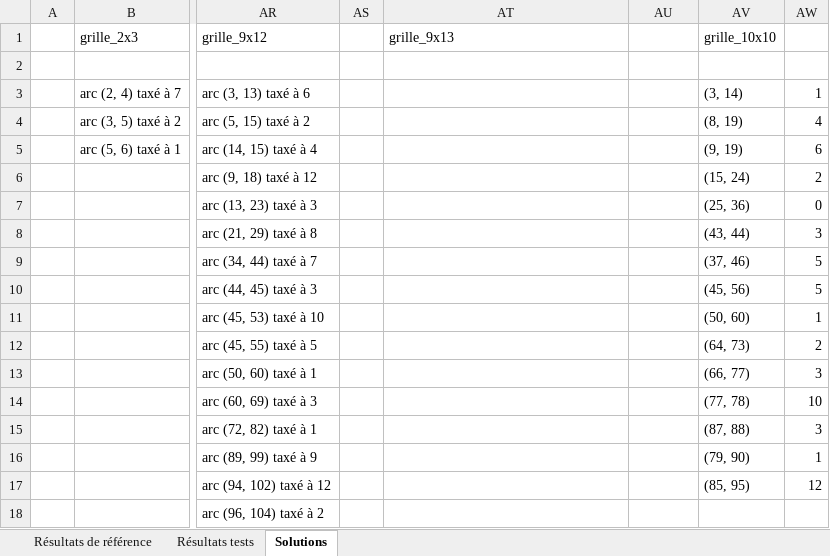
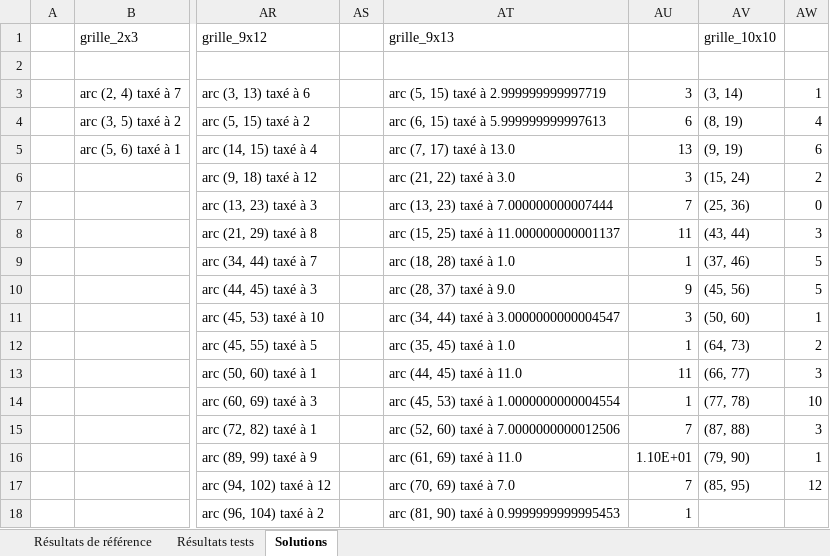
Before and after one commit to RoBarrault/RORTFAYE_BARRAULT_NEDERVEEN, an Excel workbook: src/main.xlsx, sheet Solutions, drawn as a sheet; only a part is shown, gaps mark what is left out; values as stored, in another font and other column widths than the file's, no borders; the diff covers the shown part only; the diff names each change by its address in the sheet, - before the commit and + after, or states it on an @@ line.

Commit message:
Update main.xlsx

```diff
--- a/src/main.xlsx (sheet Solutions)
+++ b/src/main.xlsx (sheet Solutions)
-AT3 (grille_9x13): (empty)
+AT3 (grille_9x13): arc (5, 15) taxé à 2.999999999997719
-AU3: (empty)
+AU3: 3
-AT4 (grille_9x13): (empty)
+AT4 (grille_9x13): arc (6, 15) taxé à 5.999999999997613
-AU4: (empty)
+AU4: 6
-AT5 (grille_9x13): (empty)
+AT5 (grille_9x13): arc (7, 17) taxé à 13.0
-AU5: (empty)
+AU5: 13
-AT6 (grille_9x13): (empty)
+AT6 (grille_9x13): arc (21, 22) taxé à 3.0
-AU6: (empty)
+AU6: 3
-AT7 (grille_9x13): (empty)
+AT7 (grille_9x13): arc (13, 23) taxé à 7.000000000007444
-AU7: (empty)
+AU7: 7
-AT8 (grille_9x13): (empty)
+AT8 (grille_9x13): arc (15, 25) taxé à 11.000000000001137
-AU8: (empty)
+AU8: 11
-AT9 (grille_9x13): (empty)
+AT9 (grille_9x13): arc (18, 28) taxé à 1.0
-AU9: (empty)
+AU9: 1
-AT10 (grille_9x13): (empty)
+AT10 (grille_9x13): arc (28, 37) taxé à 9.0
-AU10: (empty)
+AU10: 9
-AT11 (grille_9x13): (empty)
+AT11 (grille_9x13): arc (34, 44) taxé à 3.0000000000004547
-AU11: (empty)
+AU11: 3
-AT12 (grille_9x13): (empty)
+AT12 (grille_9x13): arc (35, 45) taxé à 1.0
-AU12: (empty)
+AU12: 1
-AT13 (grille_9x13): (empty)
+AT13 (grille_9x13): arc (44, 45) taxé à 11.0
-AU13: (empty)
+AU13: 11
-AT14 (grille_9x13): (empty)
+AT14 (grille_9x13): arc (45, 53) taxé à 1.0000000000004554
-AU14: (empty)
+AU14: 1
-AT15 (grille_9x13): (empty)
+AT15 (grille_9x13): arc (52, 60) taxé à 7.0000000000012506
-AU15: (empty)
+AU15: 7
-AT16 (grille_9x13): (empty)
+AT16 (grille_9x13): arc (61, 69) taxé à 11.0
-AU16: (empty)
+AU16: 1.10E+01
-AT17 (grille_9x13): (empty)
+AT17 (grille_9x13): arc (70, 69) taxé à 7.0
-AU17: (empty)
+AU17: 7
-AT18 (grille_9x13): (empty)
+AT18 (grille_9x13): arc (81, 90) taxé à 0.9999999999995453
-AU18: (empty)
+AU18: 1
```
Also changed, not shown: 4 added rows, 2 removed rows and 2 edited cells elsewhere in this sheet, sheet Résultats tests.
